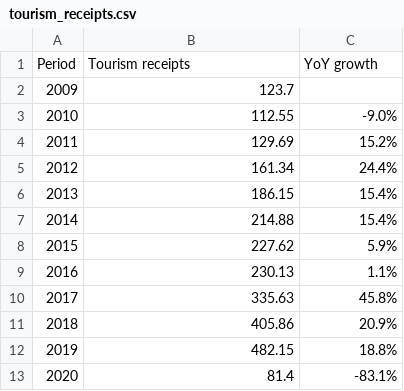
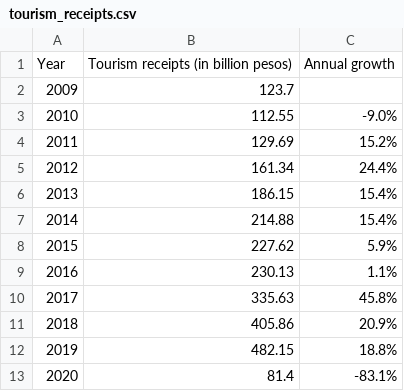
Before and after one commit to pmagtulis/econ-database, a CSV file: csv/tourism_receipts.csv, drawn as a sheet; removed rows and columns are numbered as before the commit, all else as after; the diff names each change by its address in the sheet, - before the commit and + after, or states it on an @@ line.

```diff
--- a/csv/tourism_receipts.csv
+++ b/csv/tourism_receipts.csv
-row 1: Period | Tourism receipts | YoY growth
+row 1: Year | Tourism receipts (in billion pesos) | Annual growth
```
Also changed, not shown: csv/arrivals.csv, csv/debt.csv, 5 other files.
